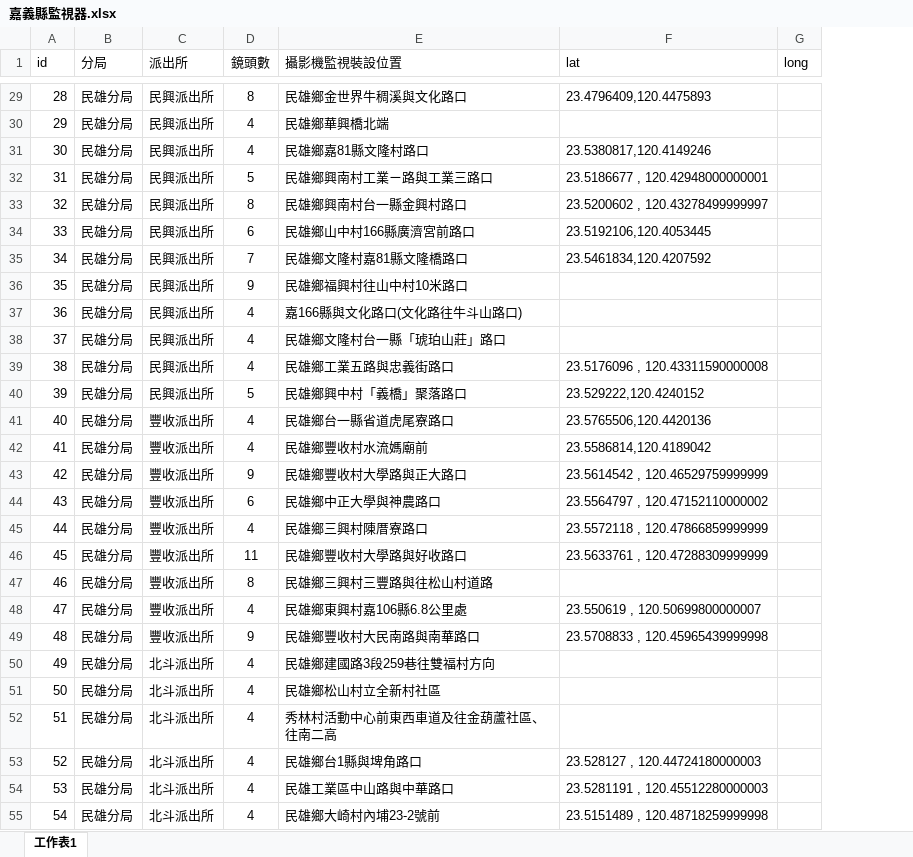
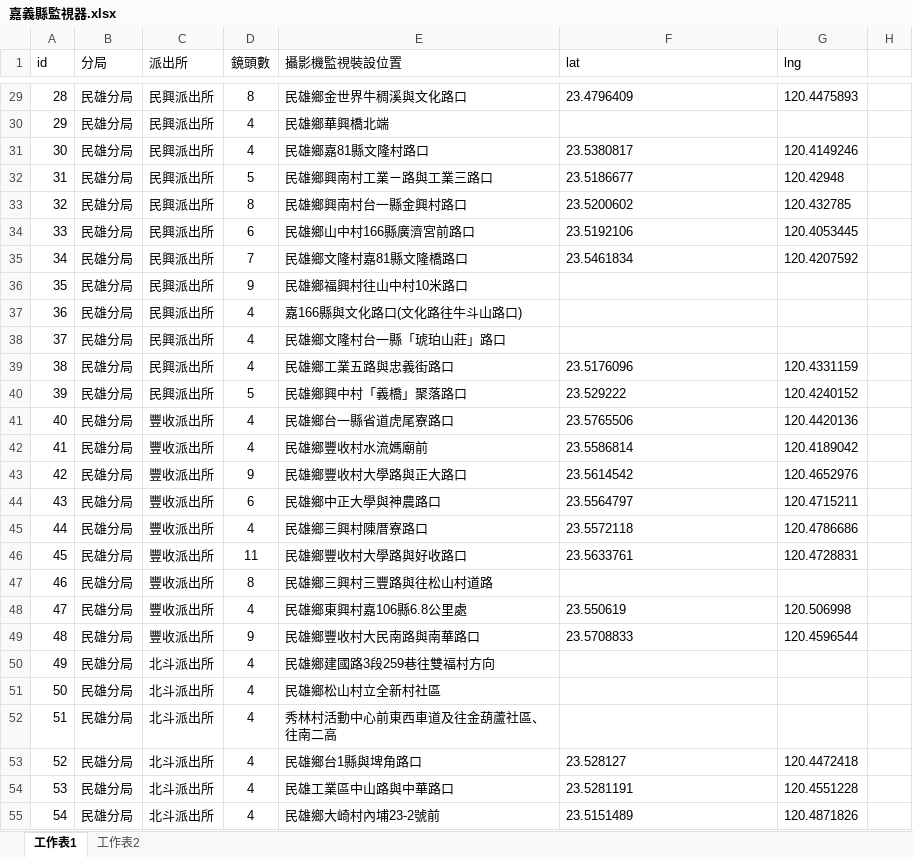
Before and after one commit to explooosion/ChiayiHackathon, an Excel workbook: src/assets/layer/嘉義縣監視器.xlsx, sheet 工作表1, drawn as a sheet; only a part is shown, gaps mark what is left out; values as stored, in another font and other column widths than the file's, no borders; removed rows and columns are numbered as before the commit, all else as after; the diff covers the shown part only; the diff names each change by its address in the sheet, - before the commit and + after, or states it on an @@ line.

```diff
--- a/src/assets/layer/嘉義縣監視器.xlsx (sheet 工作表1)
+++ b/src/assets/layer/嘉義縣監視器.xlsx (sheet 工作表1)
+sheet tab: 工作表2
-column G (long), empty
+column G (lng), rows 29-55: 120.4475893 |  | 120.4149246 | 120.42948 | 120.432785 | 120.4053445 | 120.4207592 |  |  |  | 120.4331159 | 120.4240152 | 120.4420136 | 120.4189042 | 120.4652976 | 120.4715211 | 120.4786686 | 120.4728831 |  | 120.506998 | 120.4596544 |  |  |  | 120.4472418 | 120.4551228 | 120.4871826
+column H, empty
-F29 (lat): 23.4796409,120.4475893
+F29 (lat): 23.4796409
-F31 (lat): 23.5380817,120.4149246
+F31 (lat): 23.5380817
-F32 (lat): 23.5186677 , 120.42948000000001
+F32 (lat): 23.5186677
-F33 (lat): 23.5200602 , 120.43278499999997
+F33 (lat): 23.5200602
-F34 (lat): 23.5192106,120.4053445
+F34 (lat): 23.5192106
-F35 (lat): 23.5461834,120.4207592
+F35 (lat): 23.5461834
-F39 (lat): 23.5176096 , 120.43311590000008
+F39 (lat): 23.5176096
-F40 (lat): 23.529222,120.4240152
+F40 (lat): 23.529222
-F41 (lat): 23.5765506,120.4420136
+F41 (lat): 23.5765506
-F42 (lat): 23.5586814,120.4189042
+F42 (lat): 23.5586814
-F43 (lat): 23.5614542 , 120.46529759999999
+F43 (lat): 23.5614542
-F44 (lat): 23.5564797 , 120.47152110000002
+F44 (lat): 23.5564797
-F45 (lat): 23.5572118 , 120.47866859999999
+F45 (lat): 23.5572118
-F46 (lat): 23.5633761 , 120.47288309999999
+F46 (lat): 23.5633761
-F48 (lat): 23.550619 , 120.50699800000007
+F48 (lat): 23.550619
-F49 (lat): 23.5708833 , 120.45965439999998
+F49 (lat): 23.5708833
-F53 (lat): 23.528127 , 120.44724180000003
+F53 (lat): 23.528127
-F54 (lat): 23.5281191 , 120.45512280000003
+F54 (lat): 23.5281191
-F55 (lat): 23.5151489 , 120.48718259999998
+F55 (lat): 23.5151489
```
Also changed, not shown: 470 edited cells elsewhere in this sheet, 5 other files.
